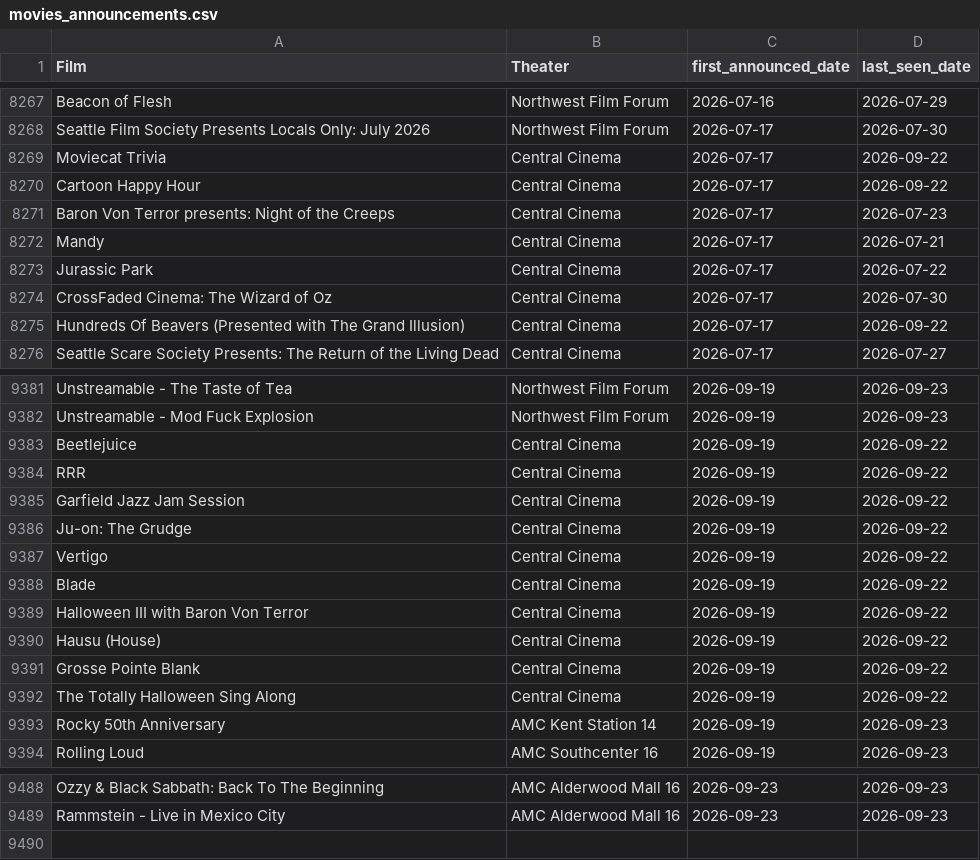
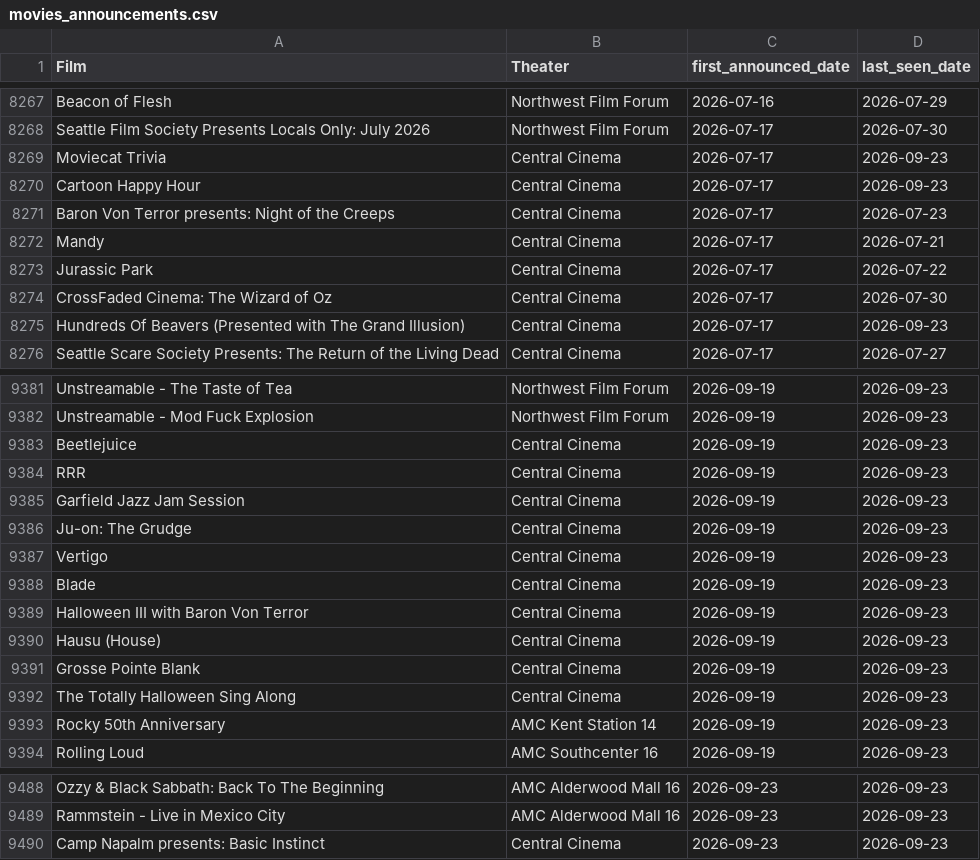
Before and after one commit to mattheuscolyn/reel-seattle, a CSV file: public/data/movies_announcements.csv, drawn as a sheet; only a part is shown, gaps mark what is left out; the diff covers the shown part only.

```diff
--- a/public/data/movies_announcements.csv
+++ b/public/data/movies_announcements.csv
@@ -8271,4 +8271,4 @@ Beacon of Flesh,Northwest Film Forum,2026-07-16,2026-07-29
 Seattle Film Society Presents Locals Only: July 2026,Northwest Film Forum,2026-07-17,2026-07-30
-Moviecat Trivia,Central Cinema,2026-07-17,2026-09-22
-Cartoon Happy Hour,Central Cinema,2026-07-17,2026-09-22
+Moviecat Trivia,Central Cinema,2026-07-17,2026-09-23
+Cartoon Happy Hour,Central Cinema,2026-07-17,2026-09-23
 Baron Von Terror presents: Night of the Creeps,Central Cinema,2026-07-17,2026-07-23
@@ -8277,3 +8277,3 @@ Jurassic Park,Central Cinema,2026-07-17,2026-07-22
 CrossFaded Cinema: The Wizard of Oz,Central Cinema,2026-07-17,2026-07-30
-Hundreds Of Beavers (Presented with The Grand Illusion),Central Cinema,2026-07-17,2026-09-22
+Hundreds Of Beavers (Presented with The Grand Illusion),Central Cinema,2026-07-17,2026-09-23
 Seattle Scare Society Presents: The Return of the Living Dead,Central Cinema,2026-07-17,2026-07-27
@@ -9385,12 +9385,12 @@ Unstreamable - The Taste of Tea,Northwest Film Forum,2026-09-19,2026-09-23
 Unstreamable - Mod Fuck Explosion,Northwest Film Forum,2026-09-19,2026-09-23
-Beetlejuice,Central Cinema,2026-09-19,2026-09-22
-RRR,Central Cinema,2026-09-19,2026-09-22
-Garfield Jazz Jam Session,Central Cinema,2026-09-19,2026-09-22
-Ju-on: The Grudge,Central Cinema,2026-09-19,2026-09-22
-Vertigo,Central Cinema,2026-09-19,2026-09-22
-Blade,Central Cinema,2026-09-19,2026-09-22
-Halloween III with Baron Von Terror,Central Cinema,2026-09-19,2026-09-22
-Hausu (House),Central Cinema,2026-09-19,2026-09-22
-Grosse Pointe Blank,Central Cinema,2026-09-19,2026-09-22
-The Totally Halloween Sing Along,Central Cinema,2026-09-19,2026-09-22
+Beetlejuice,Central Cinema,2026-09-19,2026-09-23
+RRR,Central Cinema,2026-09-19,2026-09-23
+Garfield Jazz Jam Session,Central Cinema,2026-09-19,2026-09-23
+Ju-on: The Grudge,Central Cinema,2026-09-19,2026-09-23
+Vertigo,Central Cinema,2026-09-19,2026-09-23
+Blade,Central Cinema,2026-09-19,2026-09-23
+Halloween III with Baron Von Terror,Central Cinema,2026-09-19,2026-09-23
+Hausu (House),Central Cinema,2026-09-19,2026-09-23
+Grosse Pointe Blank,Central Cinema,2026-09-19,2026-09-23
+The Totally Halloween Sing Along,Central Cinema,2026-09-19,2026-09-23
 Rocky 50th Anniversary,AMC Kent Station 14,2026-09-19,2026-09-23
@@ -9492 +9492,2 @@ Ozzy & Black Sabbath: Back To The Beginning,AMC Alderwood Mall 16,2026-09-23,202
 Rammstein - Live in Mexico City,AMC Alderwood Mall 16,2026-09-23,2026-09-23
+Camp Napalm presents: Basic Instinct,Central Cinema,2026-09-23,2026-09-23
```
Also changed, not shown: 7 edited cells elsewhere in this file, public/data/newly_announced.csv, public/indieshowtimes.csv, 23 other files.
